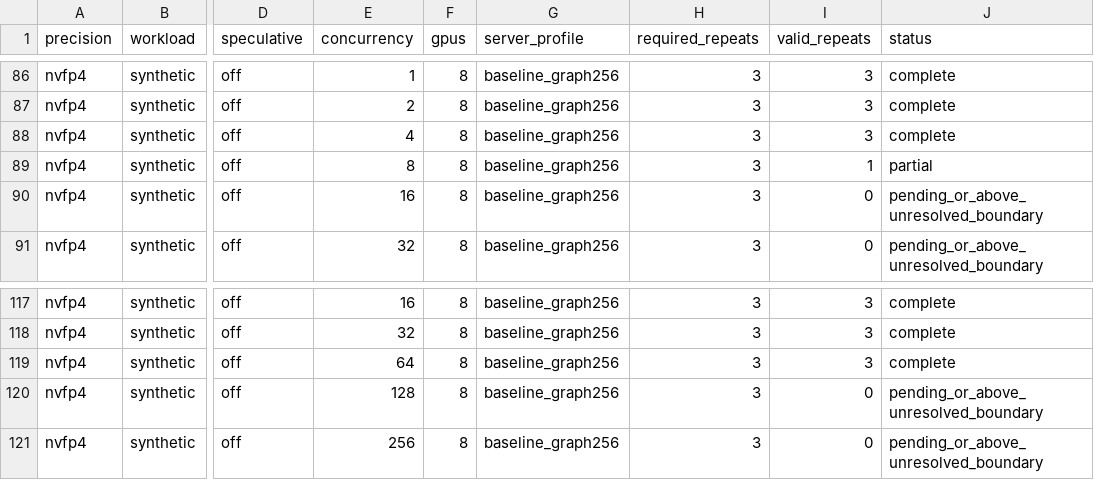
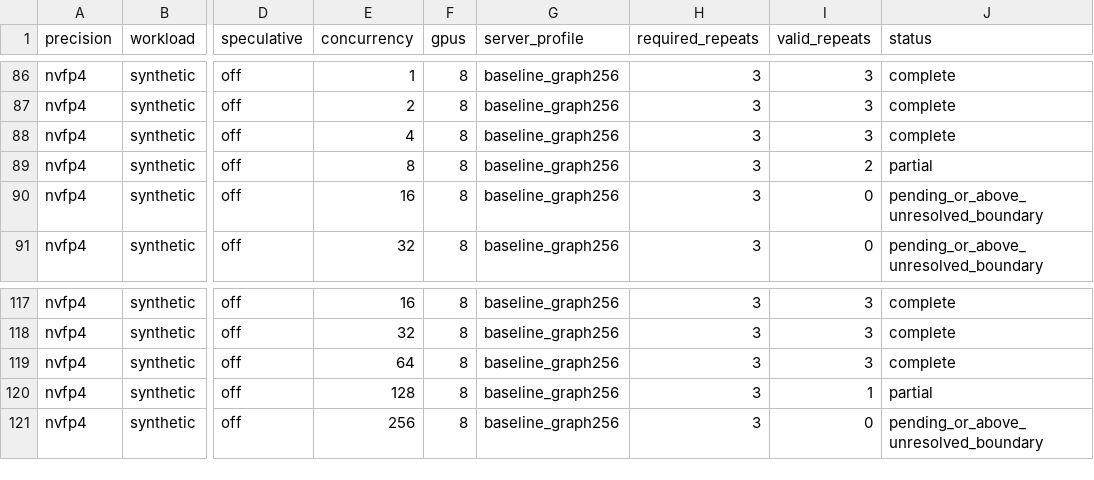
Before and after one commit to zhiyuanhubj/agent-benchmark-evals-20261019, a CSV file: evidence/muse_decode_perf_20261029/decode_matrix.csv, drawn as a sheet; only a part is shown, gaps mark what is left out; the diff names each change by its address in the sheet, - before the commit and + after, or states it on an @@ line.

```diff
--- a/evidence/muse_decode_perf_20261029/decode_matrix.csv
+++ b/evidence/muse_decode_perf_20261029/decode_matrix.csv
-I89 (valid_repeats): 1
+I89 (valid_repeats): 2
-I120 (valid_repeats): 0
+I120 (valid_repeats): 1
-J120 (status): pending_or_above_unresolved_boundary
+J120 (status): partial
```
Also changed, not shown: evidence/muse_decode_perf_20261029/decode_rounds.csv, 14 other files.
